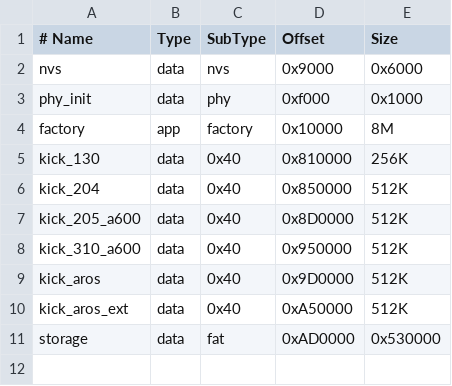
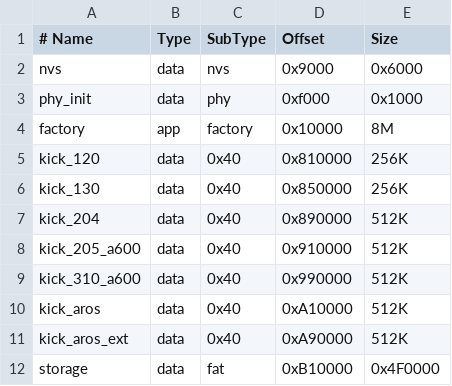
Before and after one commit to rlucencic/esp32ami, a CSV file: partitions.csv, drawn as a sheet.

```diff
--- a/partitions.csv
+++ b/partitions.csv
@@ -4,8 +4,9 @@ phy_init,       data, phy,     0xf000,   0x1000
 factory,        app,  factory, 0x10000,  8M
-kick_130,       data, 0x40,    0x810000, 256K
-kick_204,       data, 0x40,    0x850000, 512K
-kick_205_a600,  data, 0x40,    0x8D0000, 512K
-kick_310_a600,  data, 0x40,    0x950000, 512K
-kick_aros,      data, 0x40,    0x9D0000, 512K
-kick_aros_ext,  data, 0x40,    0xA50000, 512K
-storage,        data, fat,     0xAD0000, 0x530000
+kick_120,       data, 0x40,    0x810000, 256K
+kick_130,       data, 0x40,    0x850000, 256K
+kick_204,       data, 0x40,    0x890000, 512K
+kick_205_a600,  data, 0x40,    0x910000, 512K
+kick_310_a600,  data, 0x40,    0x990000, 512K
+kick_aros,      data, 0x40,    0xA10000, 512K
+kick_aros_ext,  data, 0x40,    0xA90000, 512K
+storage,        data, fat,     0xB10000, 0x4F0000
```
Also changed, not shown: 26 other files.
